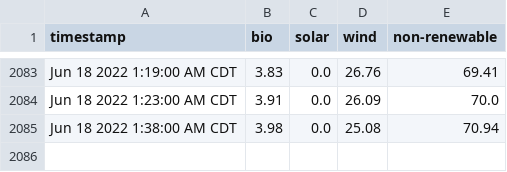
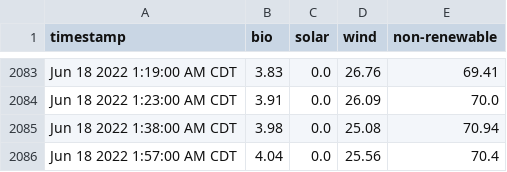
Before and after one commit to masoninman/austin-energy-mix, a CSV file: out.csv, drawn as a sheet; only a part is shown, gaps mark what is left out.

Commit message:
gh actions add out.csv

```diff
--- a/out.csv
+++ b/out.csv
@@ -2085 +2085,2 @@ Jun 18 2022 1:23:00 AM CDT,3.91,0.0,26.09,70.0
 Jun 18 2022 1:38:00 AM CDT,3.98,0.0,25.08,70.94
+Jun 18 2022 1:57:00 AM CDT,4.04,0.0,25.56,70.4
```
